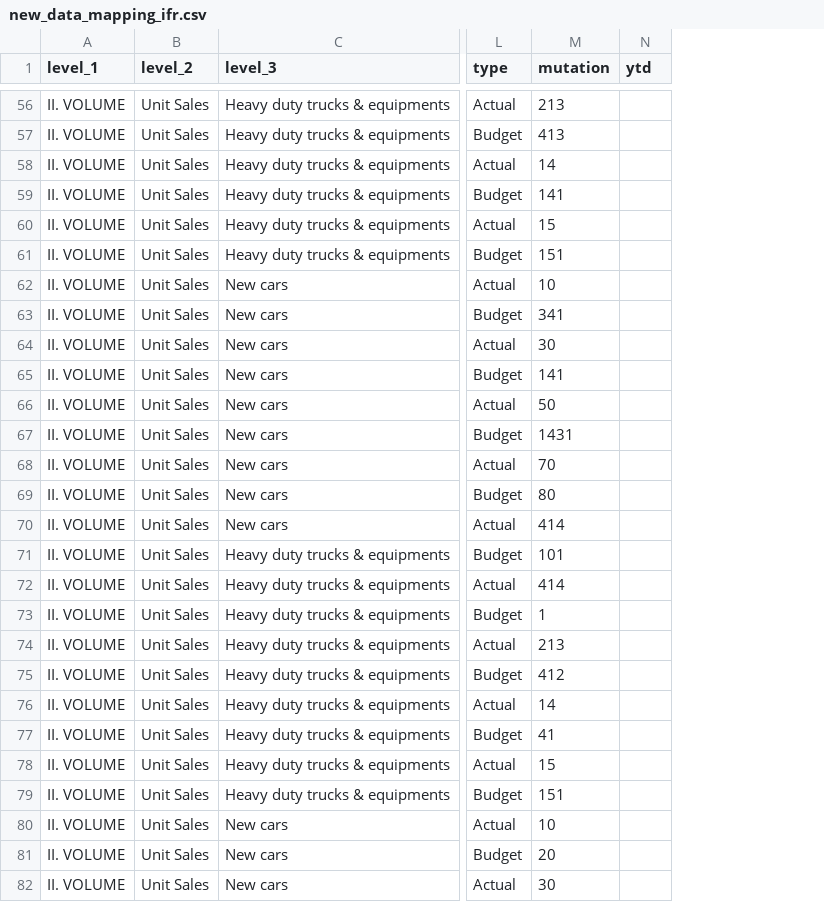
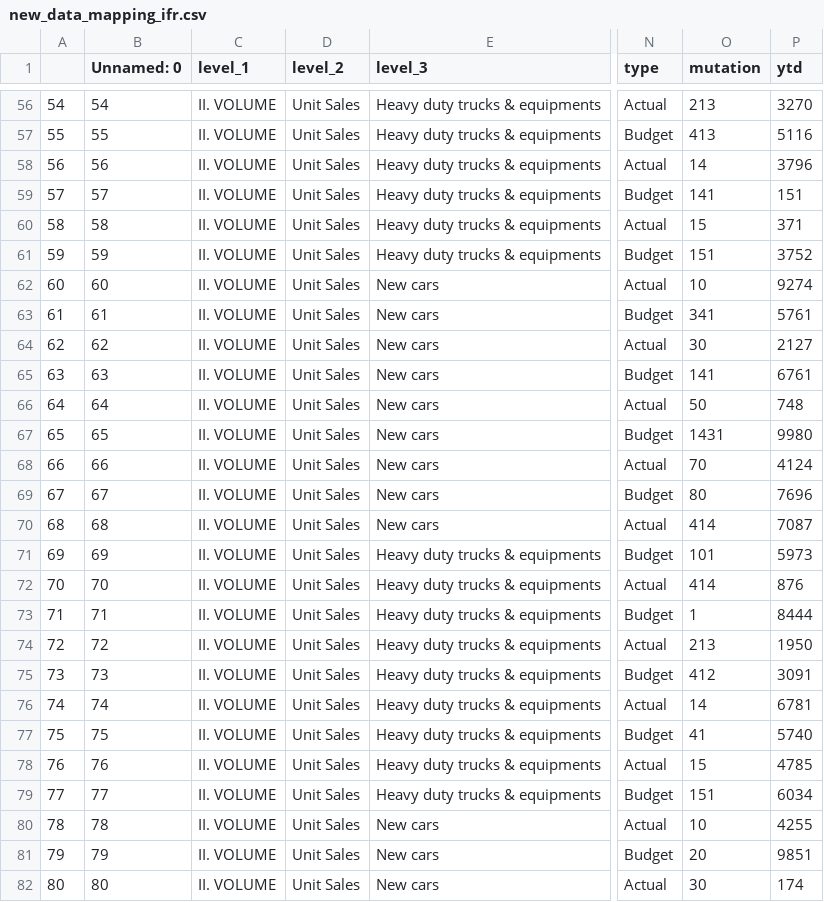
Before and after one commit to alvinNomad2805/aggrid-ifr, a CSV file: new_data_mapping_ifr.csv, drawn as a sheet; only a part is shown, gaps mark what is left out; addresses are those after the commit; the diff covers the shown part only; the diff names each change by its address in the sheet, - before the commit and + after, or states it on an @@ line.

```diff
--- a/new_data_mapping_ifr.csv
+++ b/new_data_mapping_ifr.csv
+column A, rows 56-82: 54 | 55 | 56 | 57 | 58 | 59 | 60 | 61 | 62 | 63 | 64 | 65 | 66 | 67 | 68 | 69 | 70 | 71 | 72 | 73 | 74 | 75 | 76 | 77 | 78 | 79 | 80
+column B (Unnamed: 0), rows 56-82: 54 | 55 | 56 | 57 | 58 | 59 | 60 | 61 | 62 | 63 | 64 | 65 | 66 | 67 | 68 | 69 | 70 | 71 | 72 | 73 | 74 | 75 | 76 | 77 | 78 | 79 | 80
-P56 (ytd): (empty)
+P56 (ytd): 3270
-P57 (ytd): (empty)
+P57 (ytd): 5116
-P58 (ytd): (empty)
+P58 (ytd): 3796
-P59 (ytd): (empty)
+P59 (ytd): 151
-P60 (ytd): (empty)
+P60 (ytd): 371
-P61 (ytd): (empty)
+P61 (ytd): 3752
-P62 (ytd): (empty)
+P62 (ytd): 9274
-P63 (ytd): (empty)
+P63 (ytd): 5761
-P64 (ytd): (empty)
+P64 (ytd): 2127
-P65 (ytd): (empty)
+P65 (ytd): 6761
-P66 (ytd): (empty)
+P66 (ytd): 748
-P67 (ytd): (empty)
+P67 (ytd): 9980
-P68 (ytd): (empty)
+P68 (ytd): 4124
-P69 (ytd): (empty)
+P69 (ytd): 7696
-P70 (ytd): (empty)
+P70 (ytd): 7087
-P71 (ytd): (empty)
+P71 (ytd): 5973
-P72 (ytd): (empty)
+P72 (ytd): 876
-P73 (ytd): (empty)
+P73 (ytd): 8444
-P74 (ytd): (empty)
+P74 (ytd): 1950
-P75 (ytd): (empty)
+P75 (ytd): 3091
-P76 (ytd): (empty)
+P76 (ytd): 6781
-P77 (ytd): (empty)
+P77 (ytd): 5740
-P78 (ytd): (empty)
+P78 (ytd): 4785
-P79 (ytd): (empty)
+P79 (ytd): 6034
-P80 (ytd): (empty)
+P80 (ytd): 4255
-P81 (ytd): (empty)
+P81 (ytd): 9851
-P82 (ytd): (empty)
+P82 (ytd): 174
```
Also changed, not shown: 105 edited cells elsewhere in this file, 1 other file.
